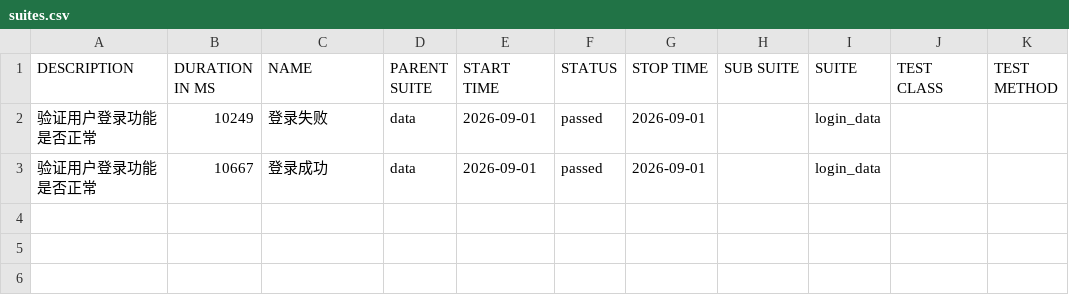
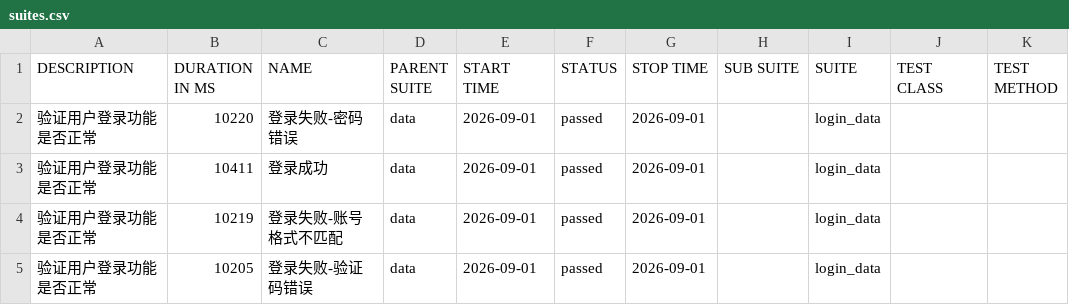
Before and after one commit to Qing-tian202/pychramproject, a CSV file: TPshop/allure_report/data/suites.csv, drawn as a sheet.

Commit message:
python TPshop UI自动化 yaml数据文件驱动

```diff
--- a/TPshop/allure_report/data/suites.csv
+++ b/TPshop/allure_report/data/suites.csv
@@ -1,3 +1,5 @@
 "DESCRIPTION","DURATION IN MS","NAME","PARENT SUITE","START TIME","STATUS","STOP TIME","SUB SUITE","SUITE","TEST CLASS","TEST METHOD"
-"验证用户登录功能是否正常","10249","登录失败","data","2026-09-01","passed","2026-09-01","","login_data","",""
-"验证用户登录功能是否正常","10667","登录成功","data","2026-09-01","passed","2026-09-01","","login_data","",""
+"验证用户登录功能是否正常","10220","登录失败-密码错误","data","2026-09-01","passed","2026-09-01","","login_data","",""
+"验证用户登录功能是否正常","10411","登录成功","data","2026-09-01","passed","2026-09-01","","login_data","",""
+"验证用户登录功能是否正常","10219","登录失败-账号格式不匹配","data","2026-09-01","passed","2026-09-01","","login_data","",""
+"验证用户登录功能是否正常","10205","登录失败-验证码错误","data","2026-09-01","passed","2026-09-01","","login_data","",""
```
Also changed, not shown: 48 other files.
